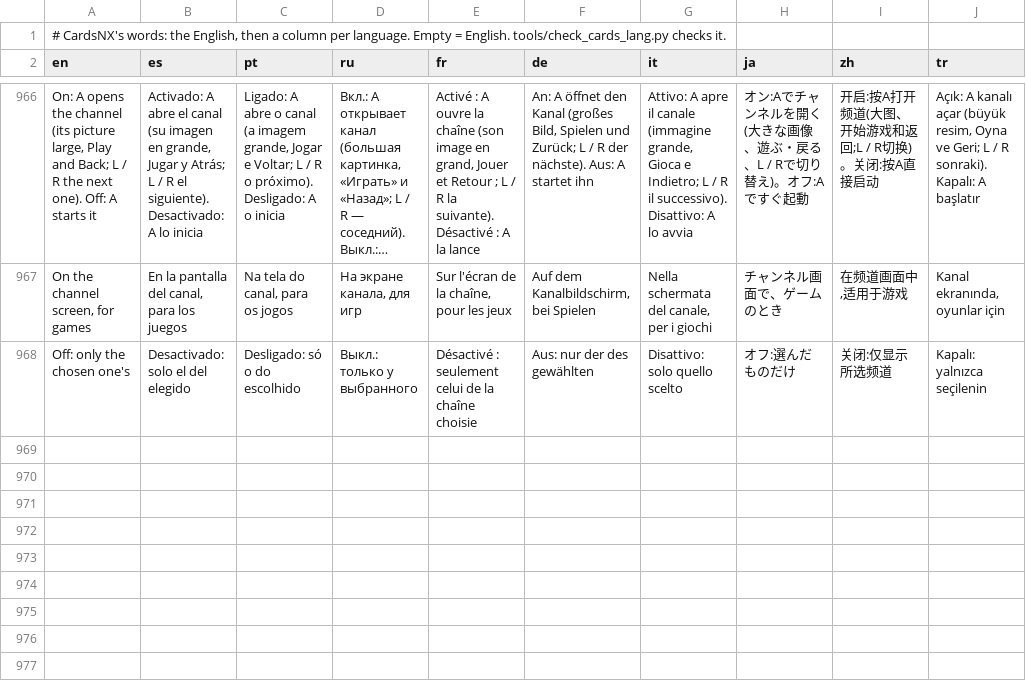
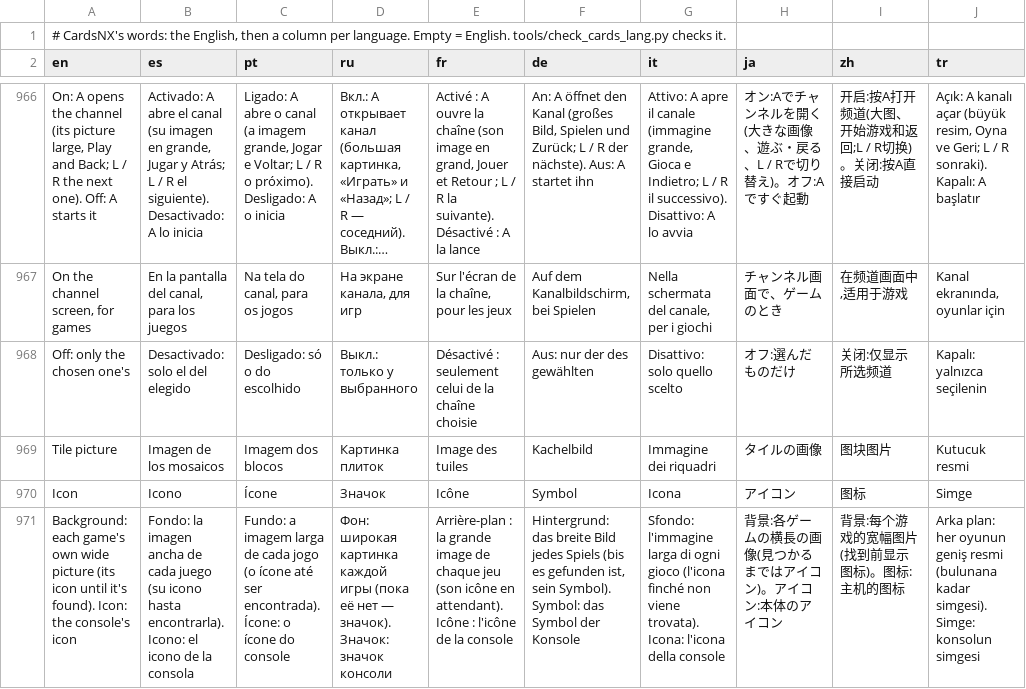
Before and after one commit to reixa-forge/homenx, a TSV file: projects/cards/romfs/lang.tsv, drawn as a sheet; only a part is shown, gaps mark what is left out; long unchanged cells end in …; the diff names each change by its address in the sheet, - before the commit and + after, or states it on an @@ line.

```diff
--- a/projects/cards/romfs/lang.tsv
+++ b/projects/cards/romfs/lang.tsv
+row 969: Tile picture | Imagen de los mosaicos | Imagem dos blocos | Картинка плиток | Image des tuiles | Kachelbild | Immagine dei riquadri | タイルの画像 | 图块图片 | Kutucuk resmi
+row 970: Icon | Icono | Ícone | Значок | Icône | Symbol | Icona | アイコン | 图标 | Simge
+row 971: Background: each game's own wide picture (its icon until it's found). Icon: the console's icon | Fondo: la imagen ancha de cada juego (su icono hasta encontrarla). Icono: el icono de la consola | Fundo: a imagem larga de cada jogo (o ícone até ser encontrada). Ícone: o ícone do console | Фон: широкая картинка каждой игры (пока её нет — значок). Значок: значок консоли | Arrière-plan : la grande image de chaque jeu (son icône en attendant). Icône : l'icône de la console | Hintergrund: das breite Bild jedes Spiels (bis es gefunden ist, sein Symbol). Symbol: das Symbol der Konsole | Sfondo: l'immagine larga di ogni gioco (l'icona finché non viene trovata). Icona: l'icona della console | 背景:各ゲームの横長の画像(見つかるまではアイコン)。アイコン:本体のアイコン | 背景:每个游戏的宽幅图片(找到前显示图标)。图标:主机的图标 | Arka plan: her oyunun geniş resmi (bulunana kadar simgesi). Simge: konsolun simgesi
```
Also changed, not shown: 4 other files.
